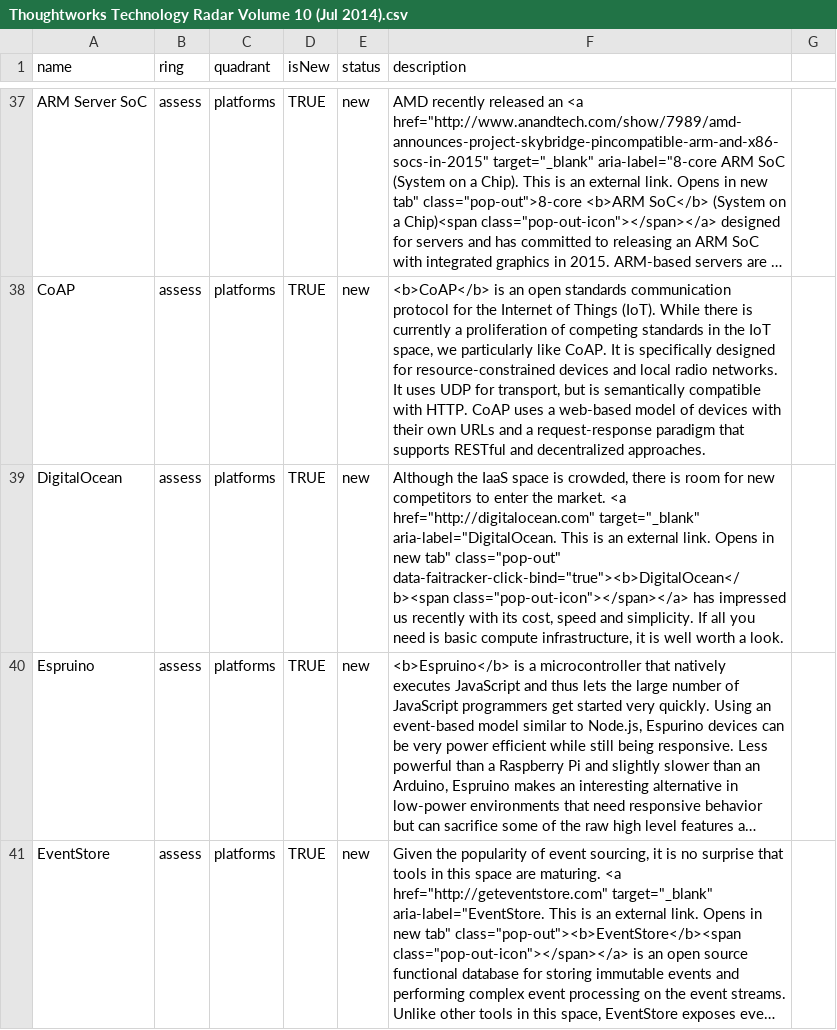
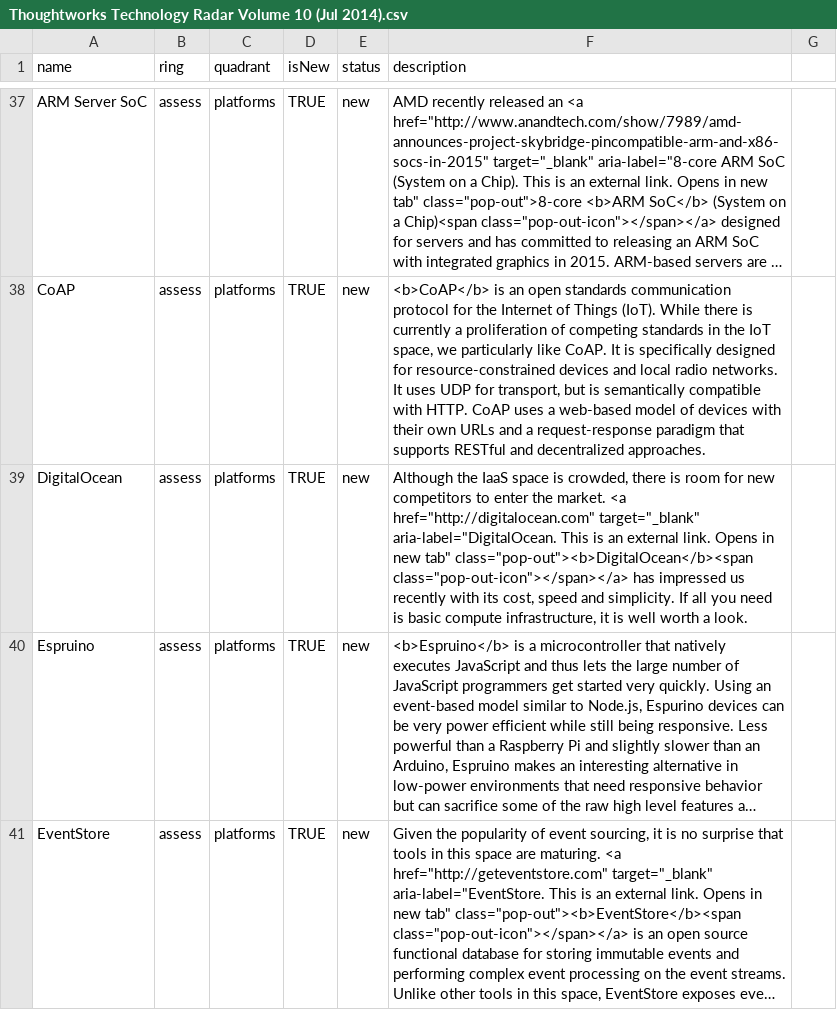
Before and after one commit to setchy/thoughtworks-tech-radar-volumes, a CSV file: volumes/csv/Thoughtworks Technology Radar Volume 10 (Jul 2014).csv, drawn as a sheet; only a part is shown, gaps mark what is left out; long unchanged cells end in …; the diff names each change by its address in the sheet, - before the commit and + after, or states it on an @@ line.

```diff
--- a/volumes/csv/Thoughtworks Technology Radar Volume 10 (Jul 2014).csv
+++ b/volumes/csv/Thoughtworks Technology Radar Volume 10 (Jul 2014).csv
-F39 (description): …new tab" class="pop-out" data-faitracker-click-bind="true"><b>DigitalOcean</b><span class="pop-out-icon"></span></a> has…
+F39 (description): …new tab" class="pop-out"><b>DigitalOcean</b><span class="pop-out-icon"></span></a> has…
```
Also changed, not shown: volumes/csv/Thoughtworks Technology Radar Volume 12 (May 2015).csv, volumes/csv/Thoughtworks Technology Radar Volume 23 (Oct 2020).csv, 6 other files.
